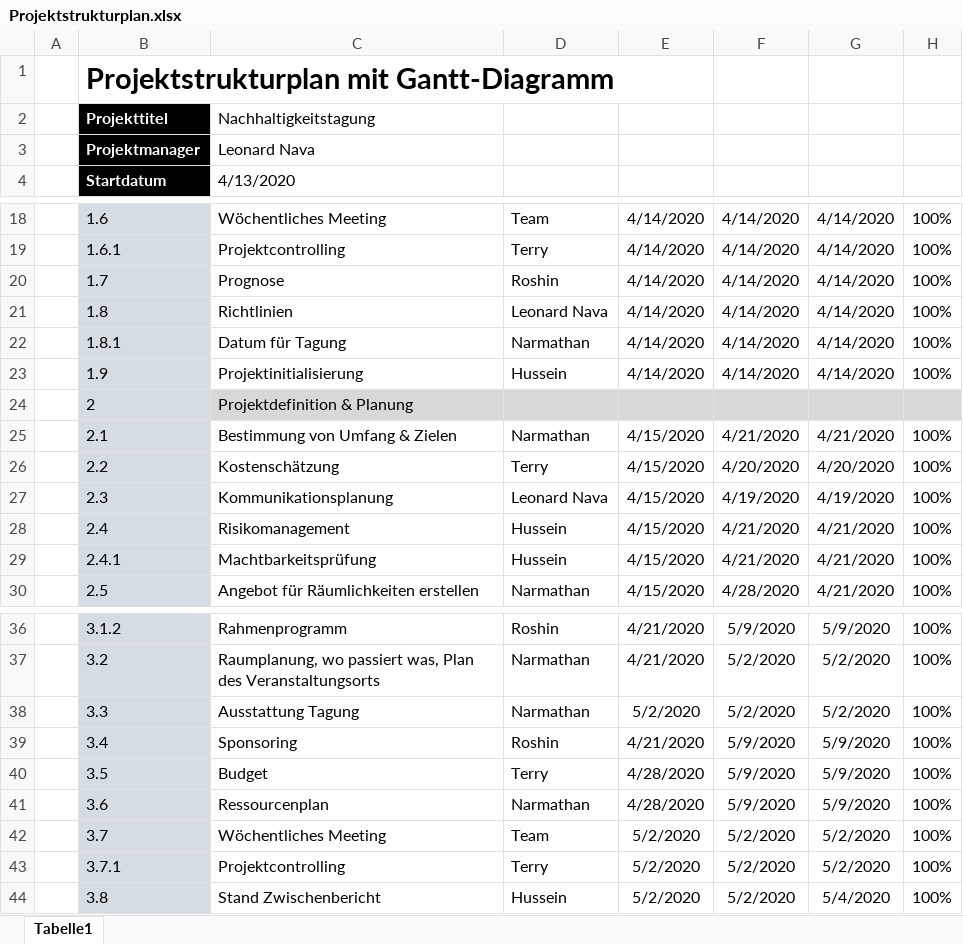
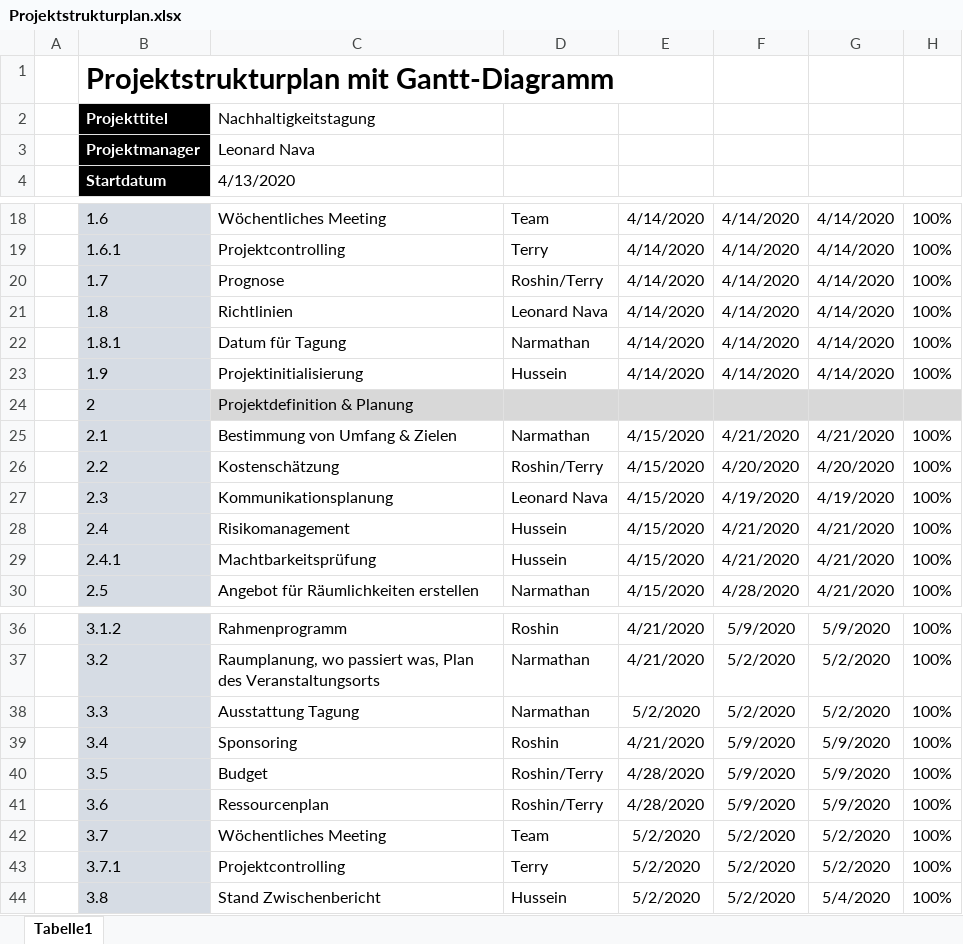
Before and after one commit to HusseinFarzi/Nachhatigkeitstagung, an Excel workbook: 04_Projektstrukturplan/Projektstrukturplan.xlsx, sheet Tabelle1, drawn as a sheet; only a part is shown, gaps mark what is left out; values as stored, in another font and other column widths than the file's, no borders; conditional formats not drawn; the diff names each change by its address in the sheet, - before the commit and + after, or states it on an @@ line.

```diff
--- a/04_Projektstrukturplan/Projektstrukturplan.xlsx (sheet Tabelle1)
+++ b/04_Projektstrukturplan/Projektstrukturplan.xlsx (sheet Tabelle1)
-D20: Roshin
+D20: Roshin/Terry
-D26: Terry
+D26: Roshin/Terry
-D40: Terry
+D40: Roshin/Terry
-D41: Narmathan
+D41: Roshin/Terry
```
Also changed, not shown: 1 other file.
